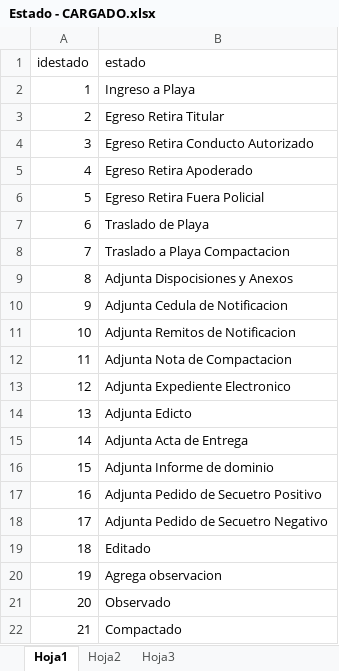
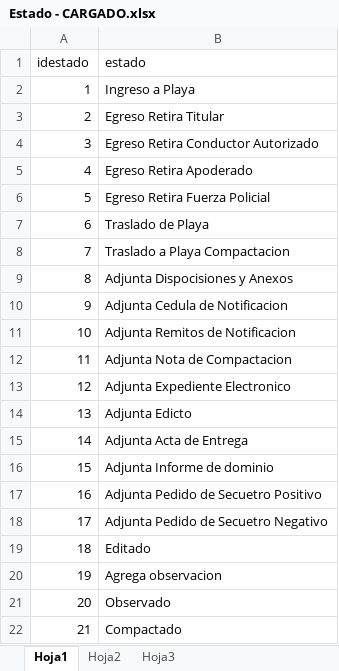
Before and after one commit to maxikidd/sugpaDoc, an Excel workbook: Excel/Carga DB Postgres/Estado - CARGADO.xlsx, sheet Hoja1, drawn as a sheet; values as stored, in another font and other column widths than the file's, no borders; the diff names each change by its address in the sheet, - before the commit and + after, or states it on an @@ line.

Commit message:
cargas

```diff
--- a/Excel/Carga DB Postgres/Estado - CARGADO.xlsx (sheet Hoja1)
+++ b/Excel/Carga DB Postgres/Estado - CARGADO.xlsx (sheet Hoja1)
-B4 (estado): Egreso Retira Conducto Autorizado
+B4 (estado): Egreso Retira Conductor Autorizado
-B6 (estado): Egreso Retira Fuera Policial
+B6 (estado): Egreso Retira Fuerza Policial
```
Also changed, not shown: Excel/Carga DB Postgres/Ingreso - cargado.xlsx, 1 other file.
